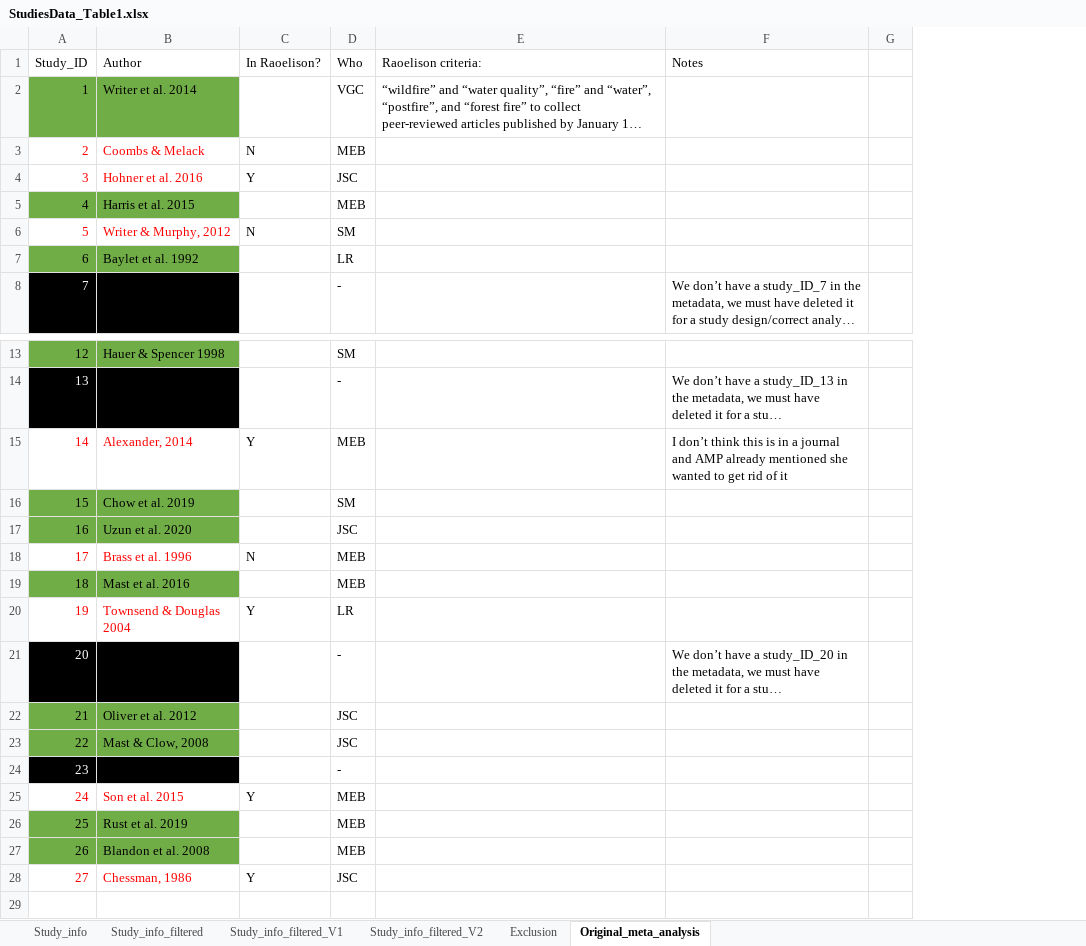
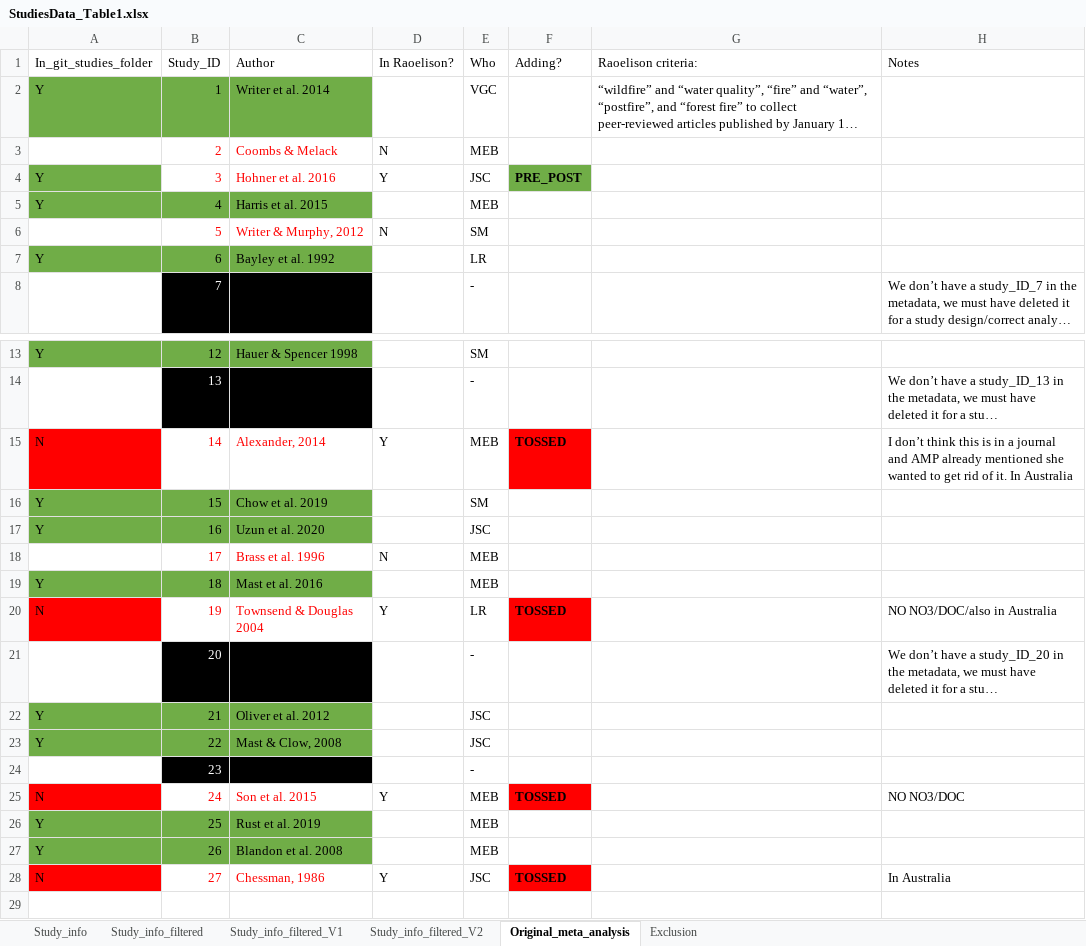
Before and after one commit to river-corridors-sfa/rc_sfa-rc-3-wenas-modeling, an Excel workbook: Lit_Review_Fig/FireMeta_Rproj/inputs/StudiesData_Table1.xlsx, sheet Original_meta_analysis, drawn as a sheet; only a part is shown, gaps mark what is left out; long unchanged cells end in …; values as stored, in another font and other column widths than the file's, no borders; removed rows and columns are numbered as before the commit, all else as after; the diff names each change by its address in the sheet, - before the commit and + after, or states it on an @@ line.

Commit message:
Added more studies

```diff
--- a/Lit_Review_Fig/FireMeta_Rproj/inputs/StudiesData_Table1.xlsx (sheet Original_meta_analysis)
+++ b/Lit_Review_Fig/FireMeta_Rproj/inputs/StudiesData_Table1.xlsx (sheet Original_meta_analysis)
@@ sheet tab order changed: Study_info | Study_info_filtered | Study_info_filtered_V1 | Study_info_filtered_V2 | Original_meta_analysis | Exclusion @@
+column A (In_git_studies_folder), rows 2-7: Y |  | Y | Y |  | Y; rows 13-28: Y |  | N | Y | Y |  | Y | N |  | Y | Y |  | N | Y | Y | N
+column F (Adding?), row 4: PRE_POST; rows 15-28: TOSSED |  |  |  |  | TOSSED |  |  |  |  | TOSSED |  |  | TOSSED
-column G, empty
-C7 (Author): Baylet et al. 1992
+C7 (Author): Bayley et al. 1992
-H15 (Notes): …rid of it
+H15 (Notes): …rid of it. In Australia
-H20 (Notes): (empty)
+H20 (Notes): NO NO3/DOC/also in Australia
-H25 (Notes): (empty)
+H25 (Notes): NO NO3/DOC
-H28 (Notes): (empty)
+H28 (Notes): In Australia
```
Also changed, not shown: sheet Study_info_filtered_V2, 6 other files.
